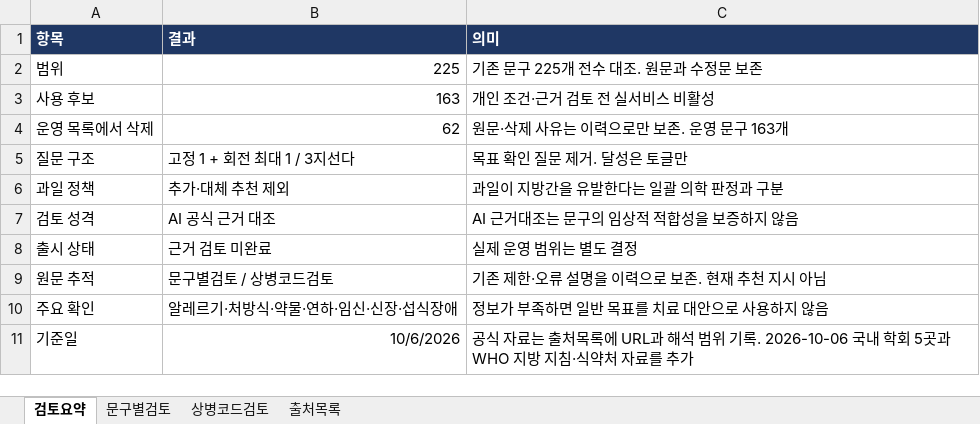
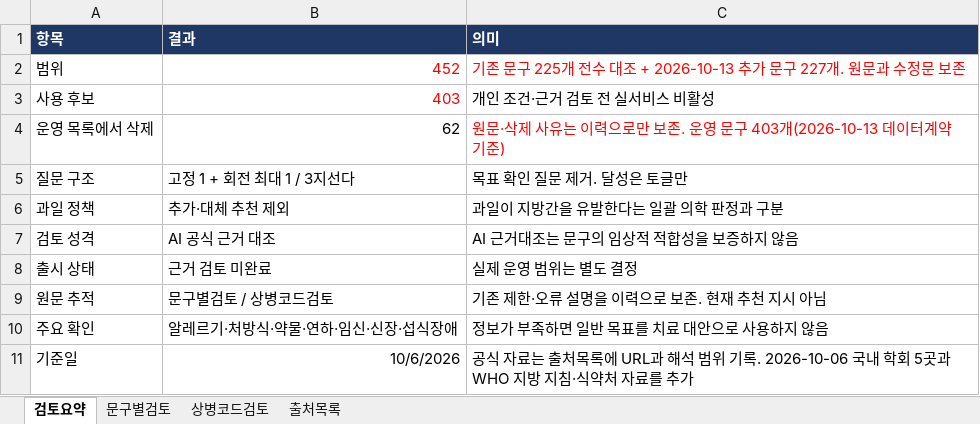
Before and after one commit to srleeinkorea/Project_maiReport, an Excel workbook: outputs/mai-report-policy/식이/maiReport_식이_의학근거대조_v1.0.0.xlsx, sheet 검토요약, drawn as a sheet; values as stored, in another font and other column widths than the file's, no borders; the diff names each change by its address in the sheet, - before the commit and + after, or states it on an @@ line.

```diff
--- a/outputs/mai-report-policy/식이/maiReport_식이_의학근거대조_v1.0.0.xlsx (sheet 검토요약)
+++ b/outputs/mai-report-policy/식이/maiReport_식이_의학근거대조_v1.0.0.xlsx (sheet 검토요약)
-B2 (결과): 225
+B2 (결과): 452
-B2:C2 text colour: black
+B2:C2 text colour: #FF0000
-C2 (의미): 기존 문구 225개 전수 대조. 원문과 수정문 보존
+C2 (의미): 기존 문구 225개 전수 대조 + 2026-10-13 추가 문구 227개. 원문과 수정문 보존
-B3 (결과): 163
+B3 (결과): 403
-B3 text colour: black
+B3 text colour: #FF0000
-C4 (의미): 원문·삭제 사유는 이력으로만 보존. 운영 문구 163개
+C4 (의미): 원문·삭제 사유는 이력으로만 보존. 운영 문구 403개(2026-10-13 데이터계약 기준)
-C4 text colour: black
+C4 text colour: #FF0000
```
Also changed, not shown: sheet 문구별검토, outputs/mai-report-policy/식이/maiReport_식이_문구세트_의학검수_v1.0.0.xlsx.
